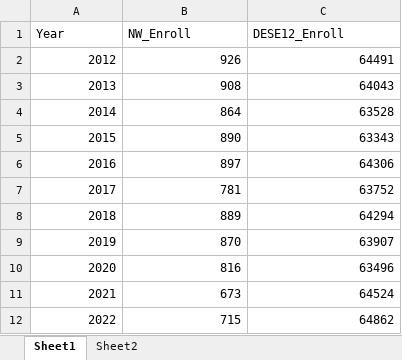
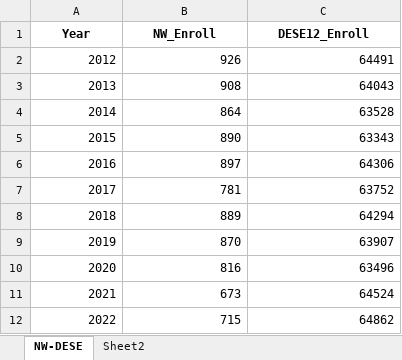
Before and after one commit to Meghaan-Binkley-Hopper/M.S.-Data-Analytics-Capstone-Project, an Excel workbook: Excel Working Data/Northwest-DESE_DataCombinedML.xlsx, sheet NW-DESE, drawn as a sheet; values as stored, in another font and other column widths than the file's, no borders; the diff names each change by its address in the sheet, - before the commit and + after, or states it on an @@ line.

```diff
--- a/Excel Working Data/Northwest-DESE_DataCombinedML.xlsx (sheet NW-DESE)
+++ b/Excel Working Data/Northwest-DESE_DataCombinedML.xlsx (sheet NW-DESE)
-sheet tab: Sheet1
+sheet tab: NW-DESE
@@ A1:C1 bold: off → on, alignment: left → center @@
```
Also changed, not shown: 1 other file.
